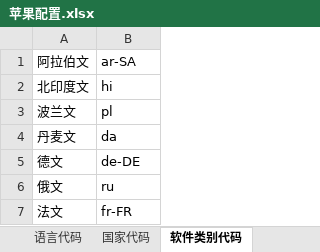
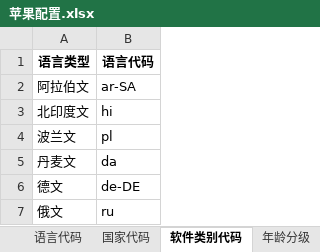
Before and after one commit to rendaoer/AppleCode, an Excel workbook: 苹果配置.xlsx, sheet 软件类别代码, drawn as a sheet; only a part is shown; the shorter side is filled out with more unchanged rows; values as stored, in another font and other column widths than the file's, no borders; the diff names each change by its address in the sheet, - before the commit and + after, or states it on an @@ line.

```diff
--- a/苹果配置.xlsx (sheet 软件类别代码)
+++ b/苹果配置.xlsx (sheet 软件类别代码)
+sheet tab: 年龄分级
+row 1: 语言类型 | 语言代码
```
Also changed, not shown: sheet 国家代码, sheet 语言代码, charts or pictures.
